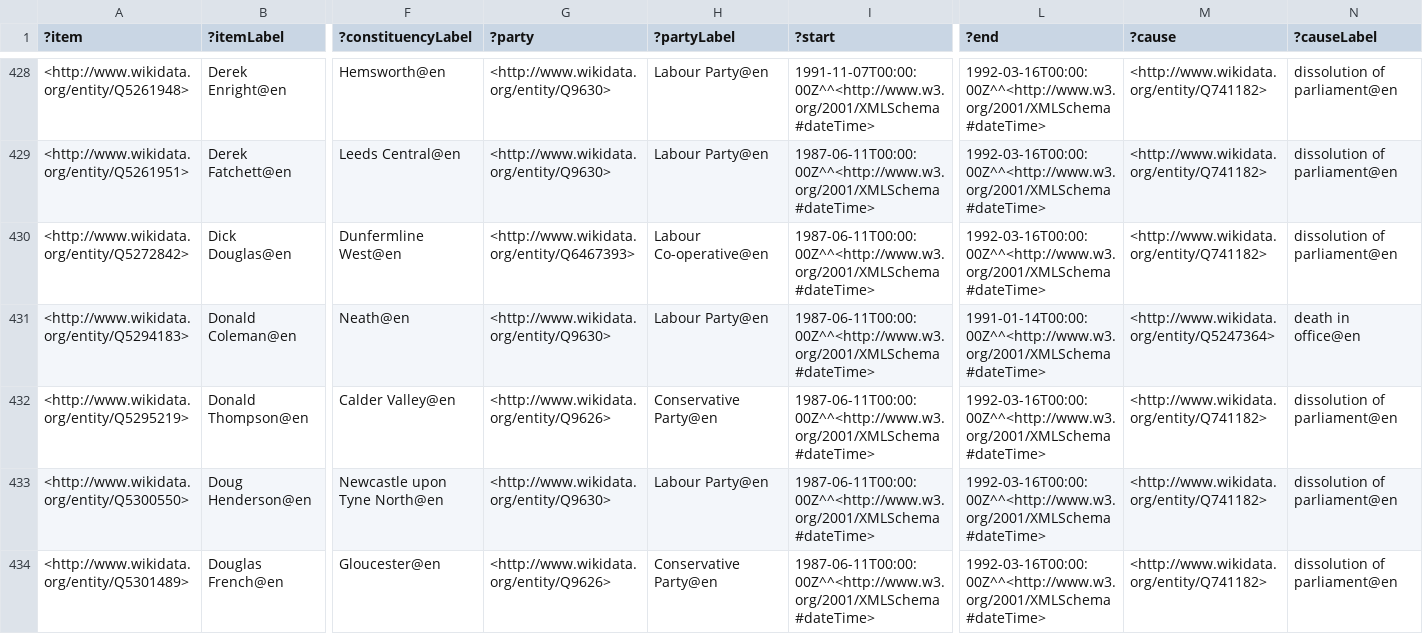
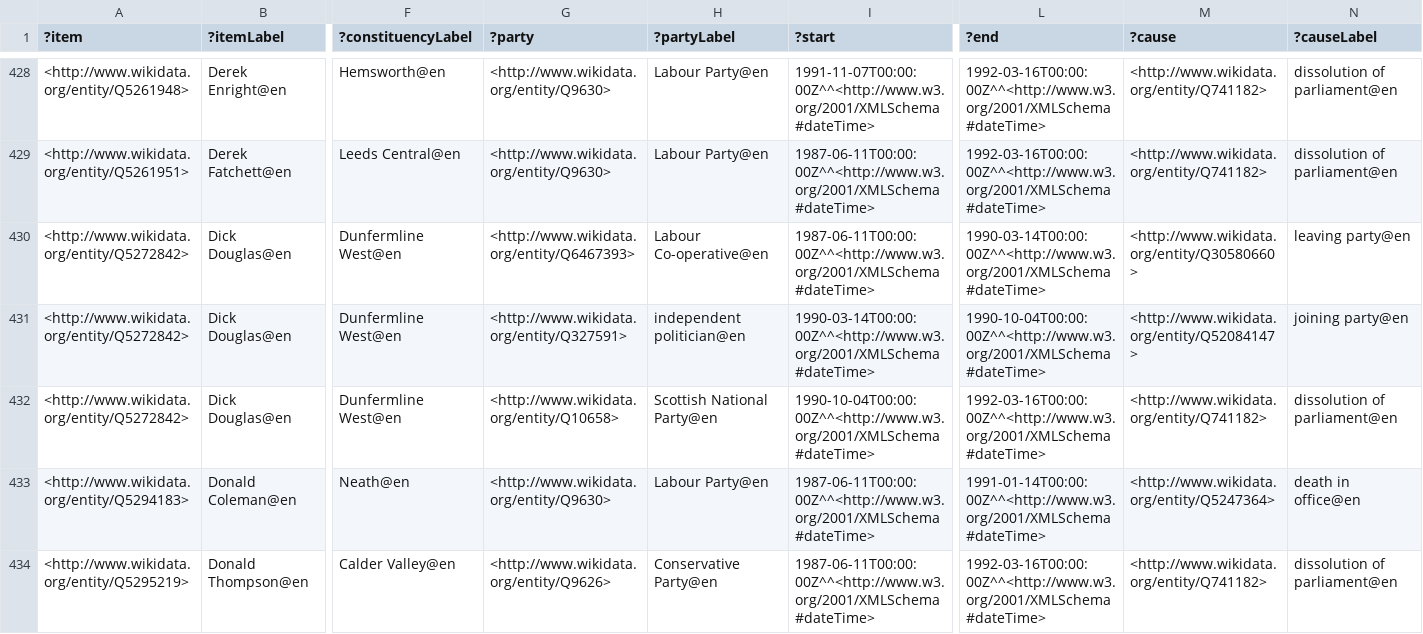
Before and after one commit to generalist/parliament, a TSV file: Q41582624.tsv, drawn as a sheet; only a part is shown, gaps mark what is left out; the shorter side is filled out with more unchanged rows; rows hold the shown columns only; the diff names each change by its address in the sheet, - before the commit and + after, or states it on an @@ line.

Commit message:
Add files via upload

```diff
--- a/Q41582624.tsv
+++ b/Q41582624.tsv
-L430 (?end): 1992-03-16T00:00:00Z^^<http://www.w3.org/2001/XMLSchema#dateTime>
+L430 (?end): 1990-03-14T00:00:00Z^^<http://www.w3.org/2001/XMLSchema#dateTime>
-M430 (?cause): <http://www.wikidata.org/entity/Q741182>
+M430 (?cause): <http://www.wikidata.org/entity/Q30580660>
-N430 (?causeLabel): dissolution of parliament@en
+N430 (?causeLabel): leaving party@en
+row 431: <http://www.wikidata.org/entity/Q5272842> | Dick Douglas@en | Dunfermline West@en | <http://www.wikidata.org/entity/Q327591> | independent politician@en | 1990-03-14T00:00:00Z^^<http://www.w3.org/2001/XMLSchema#dateTime> | 1990-10-04T00:00:00Z^^<http://www.w3.org/2001/XMLSchema#dateTime> | <http://www.wikidata.org/entity/Q52084147> | joining party@en
+row 432: <http://www.wikidata.org/entity/Q5272842> | Dick Douglas@en | Dunfermline West@en | <http://www.wikidata.org/entity/Q10658> | Scottish National Party@en | 1990-10-04T00:00:00Z^^<http://www.w3.org/2001/XMLSchema#dateTime> | 1992-03-16T00:00:00Z^^<http://www.w3.org/2001/XMLSchema#dateTime> | <http://www.wikidata.org/entity/Q741182> | dissolution of parliament@en
```
